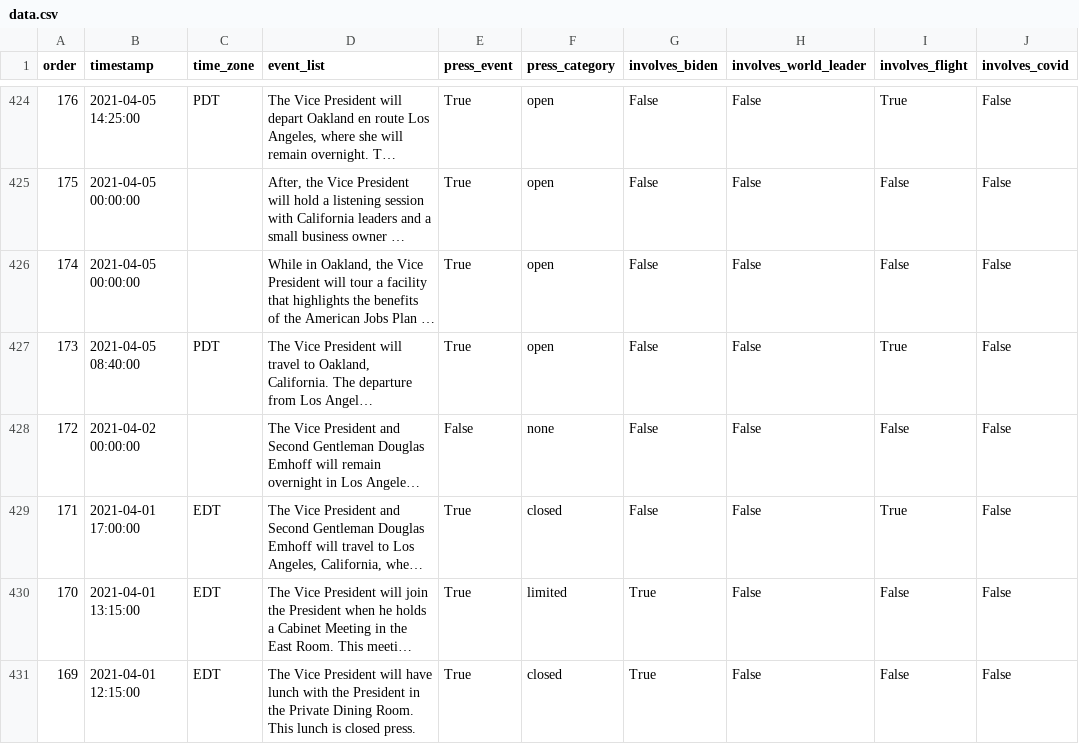
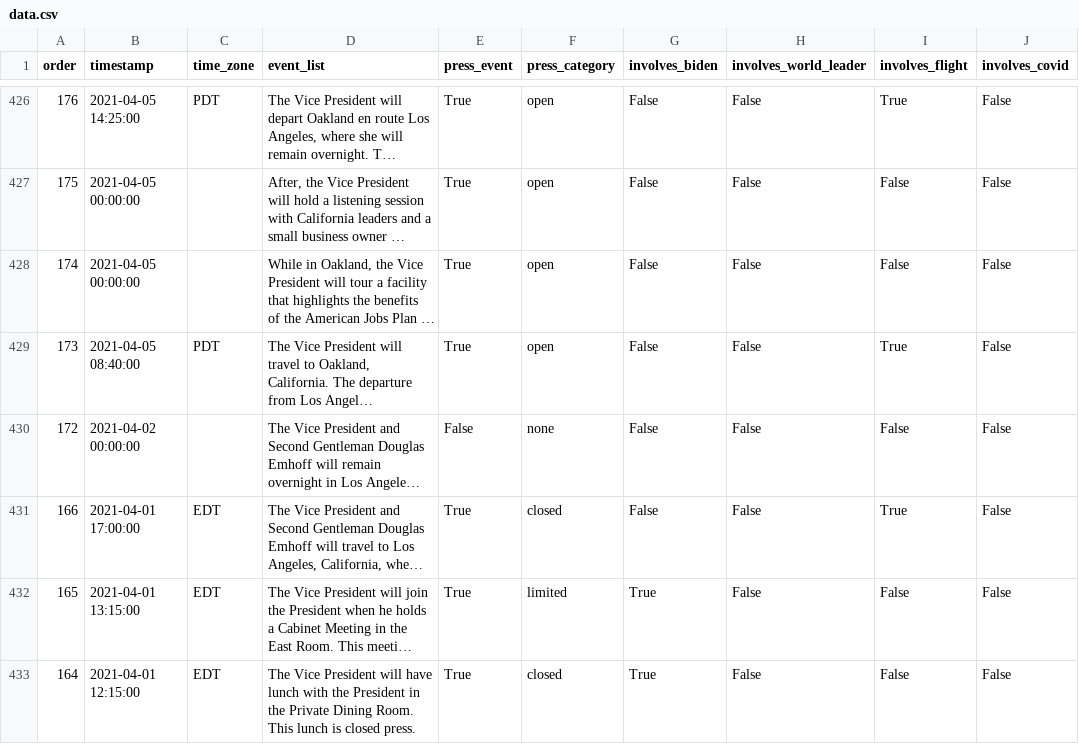
Before and after one commit to datadesk/kamala-harris-schedules, a CSV file: data.csv, drawn as a sheet; only a part is shown, gaps mark what is left out; long unchanged cells end in …; addresses are those after the commit; the diff covers the shown part only; the diff names each change by its address in the sheet, - before the commit and + after, or states it on an @@ line.

```diff
--- a/data.csv
+++ b/data.csv
-A431 (order): 171
+A431 (order): 166
-A432 (order): 170
+A432 (order): 165
-A433 (order): 169
+A433 (order): 164
```
Also changed, not shown: 6 added rows, 4 removed rows and 24 edited cells elsewhere in this file.
